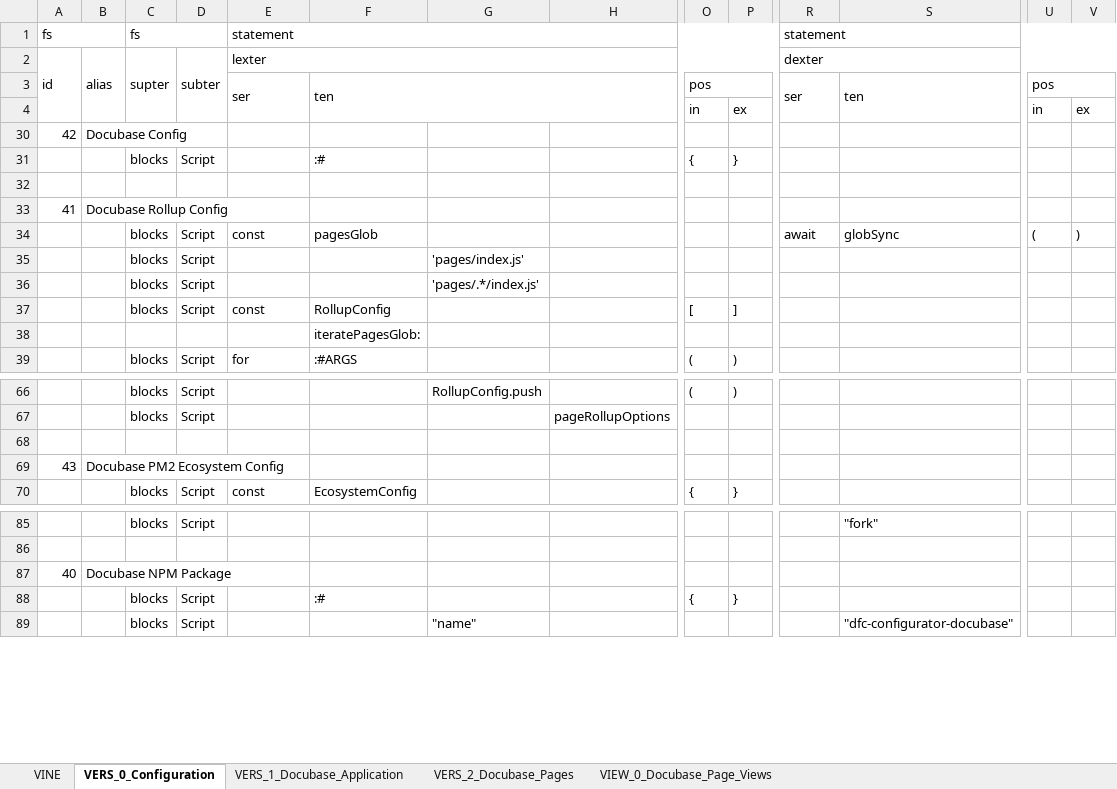
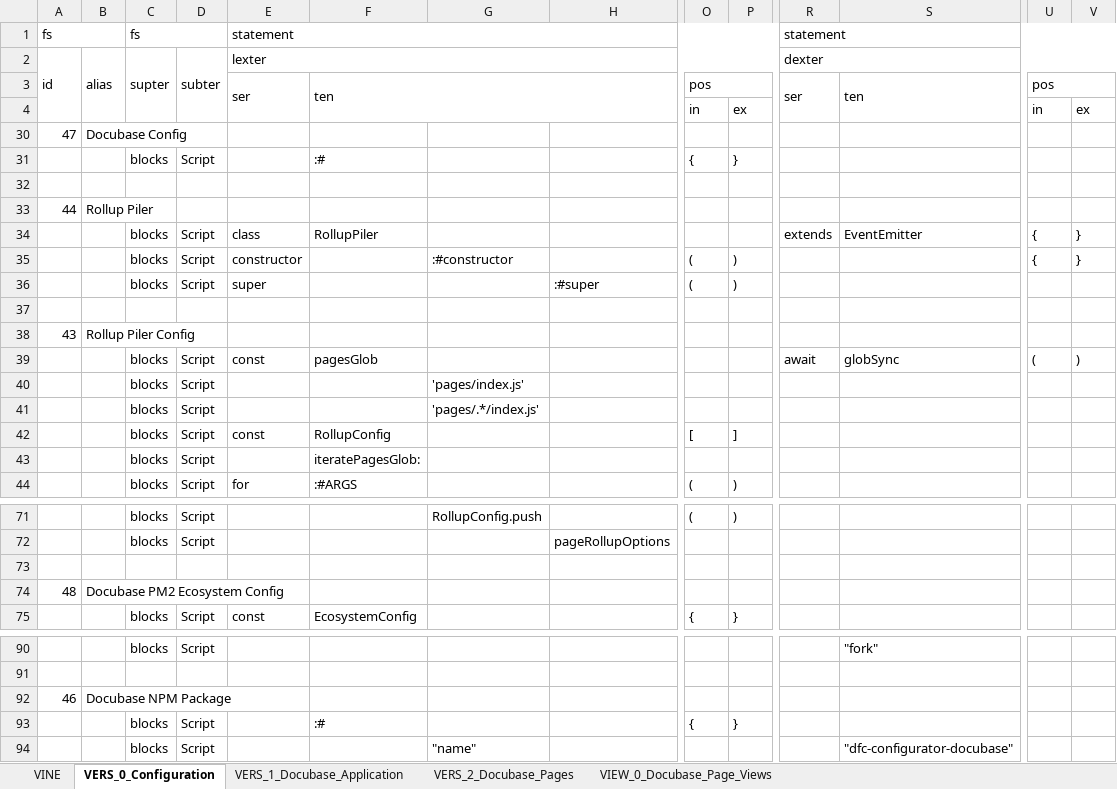
Before and after one commit to thomaspatrickwelborn/Digital-Flux-Capacitor, an Excel workbook: demonstrament/projects/001/development.xlsx, sheet VERS_0_Configuration, drawn as a sheet; only a part is shown, gaps mark what is left out; values as stored, in another font and other column widths than the file's, no cell formats; removed rows and columns are numbered as before the commit, all else as after; rows hold the shown columns only; the diff names each change by its address in the sheet, - before the commit and + after, or states it on an @@ line.

Commit message:
Demonstrament 001 - Docubase Development
Rollup

```diff
--- a/demonstrament/projects/001/development.xlsx (sheet VERS_0_Configuration)
+++ b/demonstrament/projects/001/development.xlsx (sheet VERS_0_Configuration)
-A30: 42
+A30: 47
+row 33: 44 | Rollup Piler
+row 34:  |  | blocks | Script | class | RollupPiler |  |  |  |  | extends | EventEmitter | { | }
+row 35:  |  | blocks | Script | constructor |  | :#constructor |  | ( | ) |  |  | { | }
+row 36:  |  | blocks | Script | super |  |  | :#super | ( | )
-row 37: 41 | Docubase Rollup Config
+row 37: (empty)
+row 38: 43 | Rollup Piler Config
-row 38:  |  |  |  |  | iteratePagesGlob:
+row 43:  |  | blocks | Script |  | iteratePagesGlob:
-A74: 43
+A74: 48
-A92: 40
+A92: 46
```
Also changed, not shown: sheet VINE, sheet VERS_2_Docubase_Pages, sheet VERS_1_Docubase_Application, sheet VIEW_0_Docubase_Page_Views, cell formats, formulas that keep their value, hidden cells, 5 other files.
